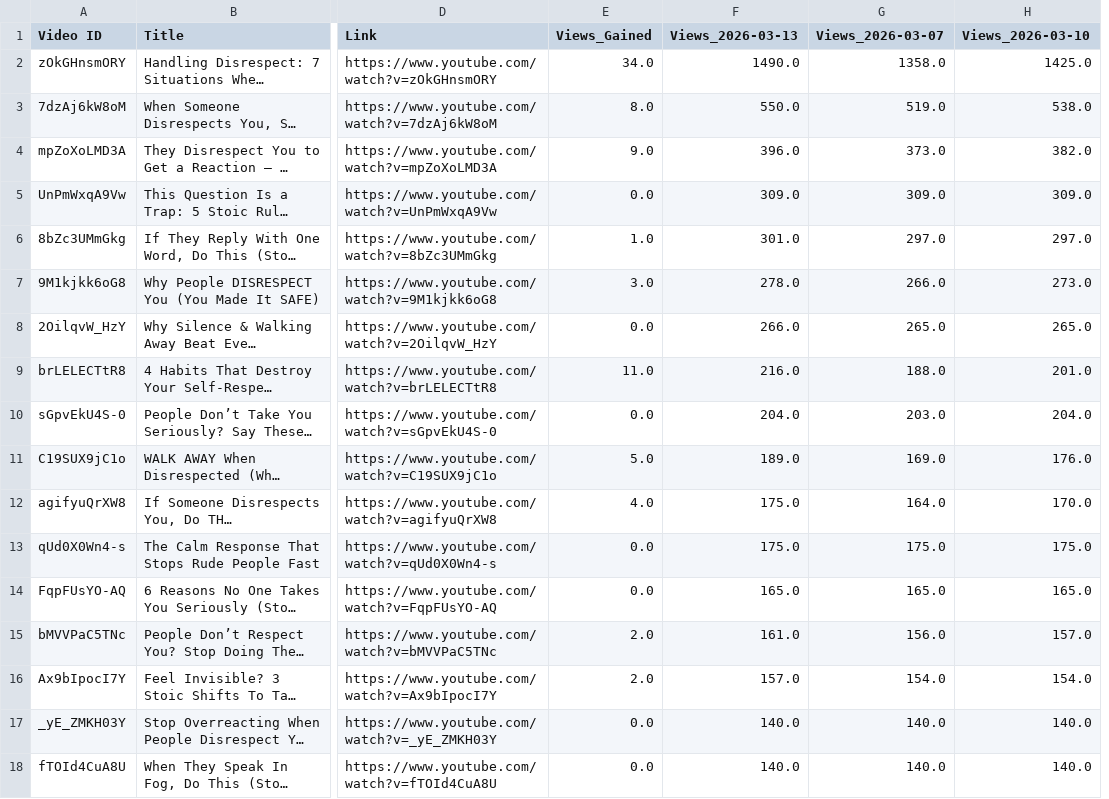
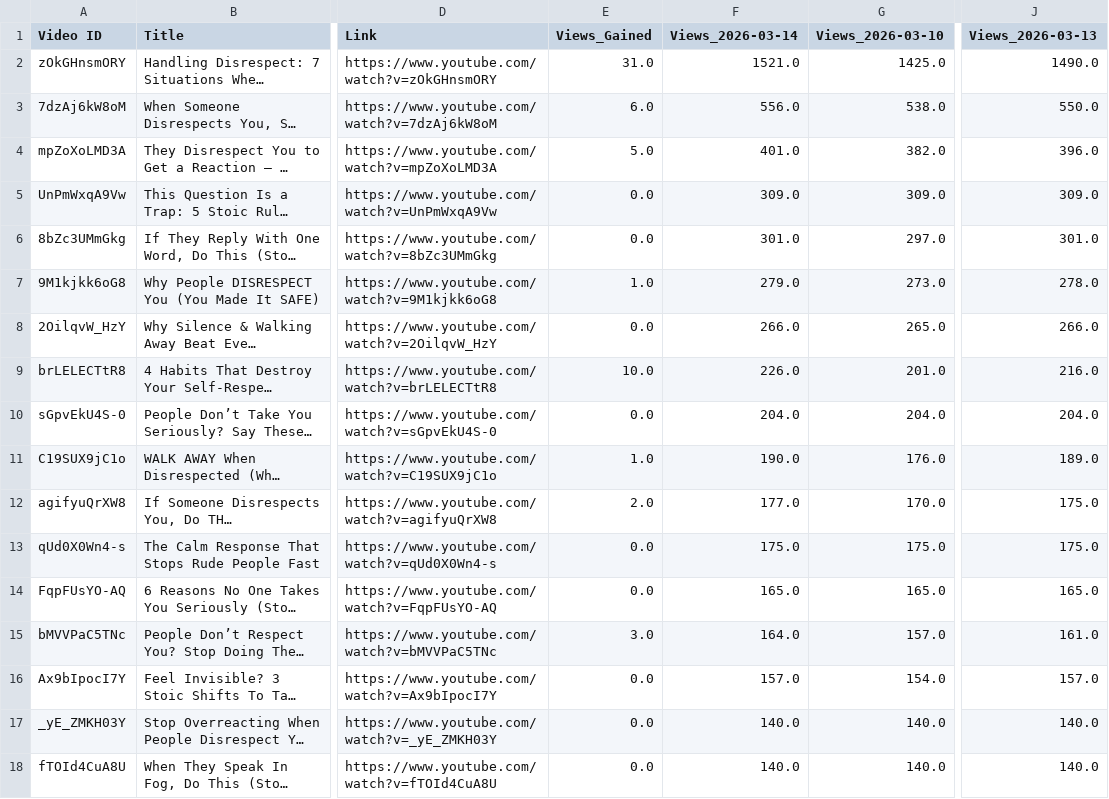
Before and after one commit to queen10022004-create/daily-views, a CSV file: history_stoicether.csv, drawn as a sheet; only a part is shown, gaps mark what is left out; long unchanged cells end in …; removed rows and columns are numbered as before the commit, all else as after; the diff covers the shown part only; the diff names each change by its address in the sheet, - before the commit and + after, or states it on an @@ line.

```diff
--- a/history_stoicether.csv
+++ b/history_stoicether.csv
-column G (Views_2026-03-07), rows 2-18: 1358.0 | 519.0 | 373.0 | 309.0 | 297.0 | 266.0 | 265.0 | 188.0 | 203.0 | 169.0 | 164.0 | 175.0 | 165.0 | 156.0 | 154.0 | 140.0 | 140.0
+column J (Views_2026-03-13), rows 2-18: 1490.0 | 550.0 | 396.0 | 309.0 | 301.0 | 278.0 | 266.0 | 216.0 | 204.0 | 189.0 | 175.0 | 175.0 | 165.0 | 161.0 | 157.0 | 140.0 | 140.0
-F1: Views_2026-03-13
+F1: Views_2026-03-14
-E2 (Views_Gained): 34.0
+E2 (Views_Gained): 31.0
-F2 (Views_2026-03-14): 1490.0
+F2 (Views_2026-03-14): 1521.0
-E3 (Views_Gained): 8.0
+E3 (Views_Gained): 6.0
-F3 (Views_2026-03-14): 550.0
+F3 (Views_2026-03-14): 556.0
-E4 (Views_Gained): 9.0
+E4 (Views_Gained): 5.0
-F4 (Views_2026-03-14): 396.0
+F4 (Views_2026-03-14): 401.0
-E6 (Views_Gained): 1.0
+E6 (Views_Gained): 0.0
-E7 (Views_Gained): 3.0
+E7 (Views_Gained): 1.0
-F7 (Views_2026-03-14): 278.0
+F7 (Views_2026-03-14): 279.0
-E9 (Views_Gained): 11.0
+E9 (Views_Gained): 10.0
-F9 (Views_2026-03-14): 216.0
+F9 (Views_2026-03-14): 226.0
-E11 (Views_Gained): 5.0
+E11 (Views_Gained): 1.0
-F11 (Views_2026-03-14): 189.0
+F11 (Views_2026-03-14): 190.0
-E12 (Views_Gained): 4.0
+E12 (Views_Gained): 2.0
-F12 (Views_2026-03-14): 175.0
+F12 (Views_2026-03-14): 177.0
-E15 (Views_Gained): 2.0
+E15 (Views_Gained): 3.0
-F15 (Views_2026-03-14): 161.0
+F15 (Views_2026-03-14): 164.0
-E16 (Views_Gained): 2.0
+E16 (Views_Gained): 0.0
```
Also changed, not shown: 5 added rows, 4 removed rows, 3 moved rows and 9 edited cells elsewhere in this file.
